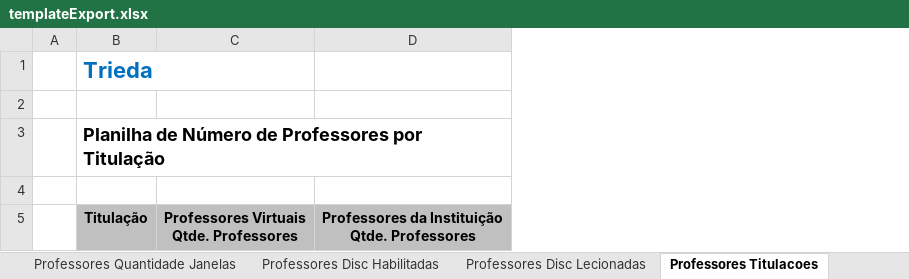
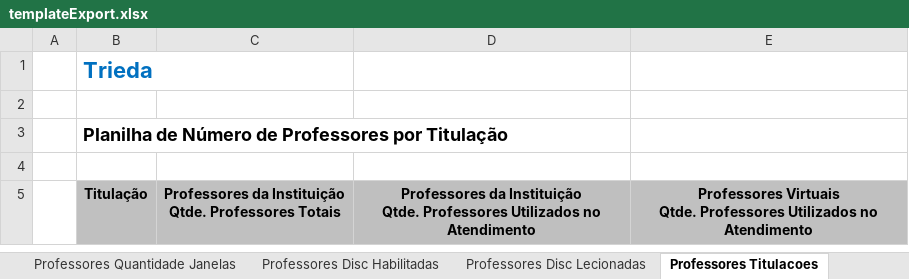
Before and after one commit to VillzVic/Trieda, an Excel workbook: code/client/web/src/main/resources/templateExport.xlsx, sheet Professores Titulacoes, drawn as a sheet; values as stored, in another font and other column widths than the file's, no borders; removed rows and columns are numbered as before the commit, all else as after; ↵ is a line break in a cell; the diff names each change by its address in the sheet, - before the commit and + after, or states it on an @@ line.

Commit message:
http://jira.gapso.com.br/browse/TRIEDA-1921: Melhoria da tabela de Professores por titulação

```diff
--- a/code/client/web/src/main/resources/templateExport.xlsx (sheet Professores Titulacoes)
+++ b/code/client/web/src/main/resources/templateExport.xlsx (sheet Professores Titulacoes)
-column C, row 5: Professores Virtuais ↵ Qtde. Professores
-column D, row 5: Professores da Instituição ↵ Qtde. Professores
+column C, row 5: Professores da Instituição ↵ Qtde. Professores Totais
+column D, row 5: Professores da Instituição ↵ Qtde. Professores Utilizados no Atendimento
+column E, row 5: Professores Virtuais ↵ Qtde. Professores Utilizados no Atendimento
```
Also changed, not shown: 7 other files.
